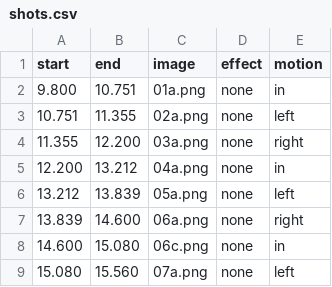
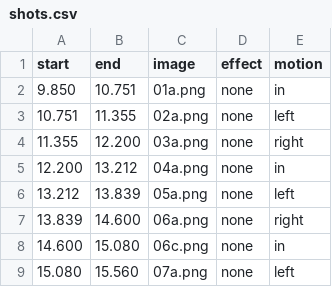
Before and after one commit to fire1200/jcos, a CSV file: video/joseon_early_rap/shots.csv, drawn as a sheet; only a part is shown.

```diff
--- a/video/joseon_early_rap/shots.csv
+++ b/video/joseon_early_rap/shots.csv
@@ -1,3 +1,3 @@
 start,end,image,effect,motion
-9.800,10.751,01a.png,none,in
+9.850,10.751,01a.png,none,in
 10.751,11.355,02a.png,none,left
```
Also changed, not shown: video/joseon_early_rap/timing.csv, 2 other files.
